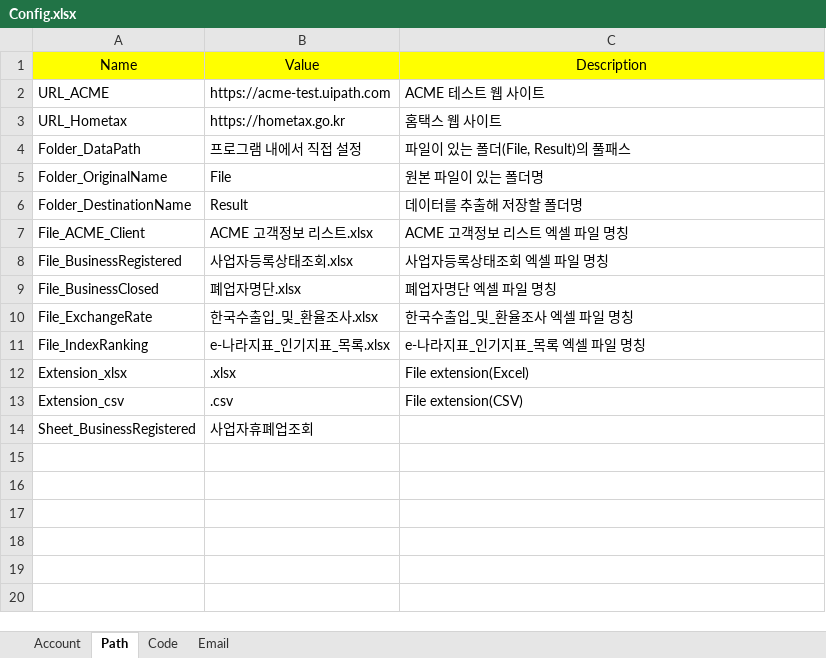
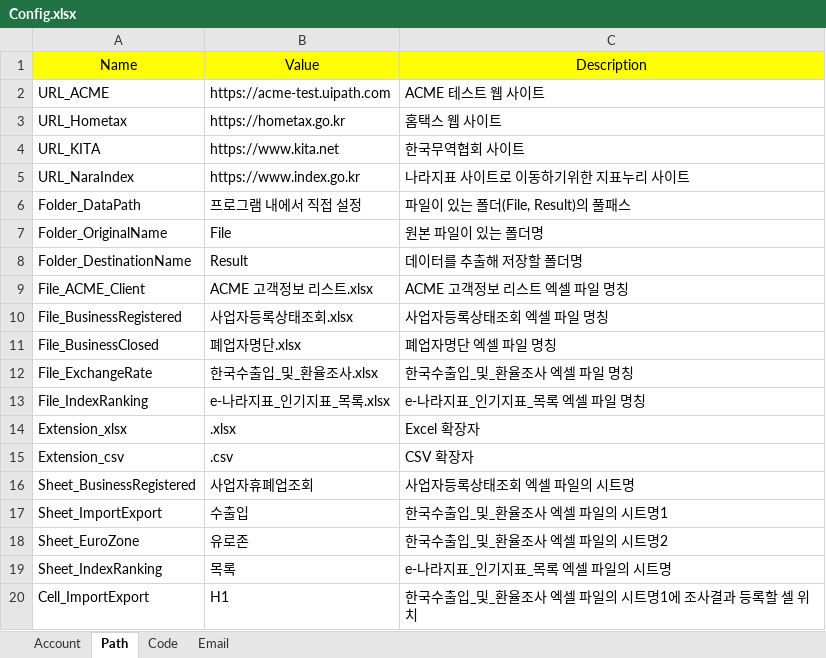
Before and after one commit to dexbob/RPA_Example, an Excel workbook: A_ACME_고객정보_추출/Source/Config.xlsx, sheet Path, drawn as a sheet; values as stored, in another font and other column widths than the file's, no borders; addresses are those after the commit; the diff names each change by its address in the sheet, - before the commit and + after, or states it on an @@ line.

```diff
--- a/A_ACME_고객정보_추출/Source/Config.xlsx (sheet Path)
+++ b/A_ACME_고객정보_추출/Source/Config.xlsx (sheet Path)
+row 4: URL_KITA | https://www.kita.net | 한국무역협회 사이트
+row 5: URL_NaraIndex | https://www.index.go.kr | 나라지표 사이트로 이동하기위한 지표누리 사이트
-C14: File extension(Excel)
+C14: Excel 확장자
-C15: File extension(CSV)
+C15: CSV 확장자
-C16: (empty)
+C16: 사업자등록상태조회 엑셀 파일의 시트명
+row 17: Sheet_ImportExport | 수출입 | 한국수출입_및_환율조사 엑셀 파일의 시트명1
+row 18: Sheet_EuroZone | 유로존 | 한국수출입_및_환율조사 엑셀 파일의 시트명2
+row 19: Sheet_IndexRanking | 목록 | e-나라지표_인기지표_목록 엑셀 파일의 시트명
+row 20: Cell_ImportExport | H1 | 한국수출입_및_환율조사 엑셀 파일의 시트명1에 조사결과 등록할 셀 위치
```
Also changed, not shown: sheet Code, sheet Email, A_ACME_고객정보_추출/Result/ACME 고객정보 리스트.xlsx, 8 other files.
